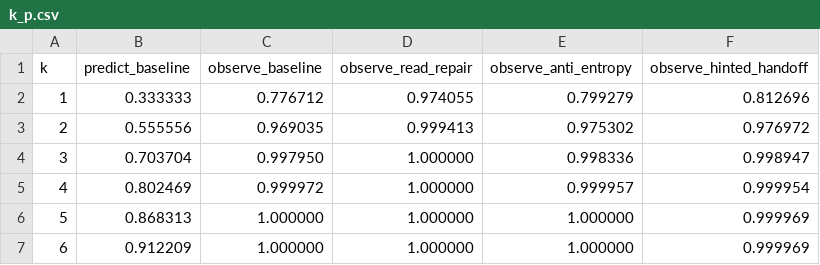
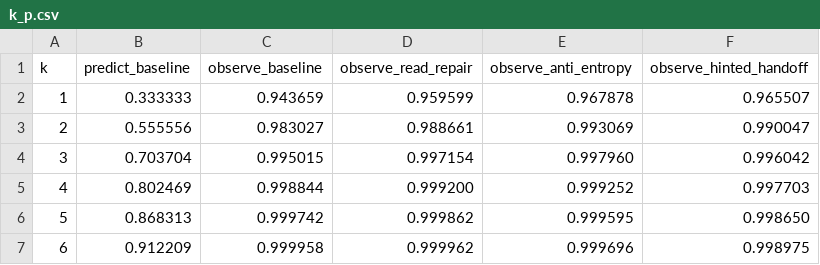
Before and after one commit to yding1234/dynamo-kvsrv-pbs, a CSV file: src/exps/n3_w1_r1_duration10s_unreliable_long-reordering_keys1/k_p.csv, drawn as a sheet.

```diff
--- a/src/exps/n3_w1_r1_duration10s_unreliable_long-reordering_keys1/k_p.csv
+++ b/src/exps/n3_w1_r1_duration10s_unreliable_long-reordering_keys1/k_p.csv
@@ -1,7 +1,7 @@
 k,predict_baseline,observe_baseline,observe_read_repair,observe_anti_entropy,observe_hinted_handoff
-1,0.333333,0.776712,0.974055,0.799279,0.812696
-2,0.555556,0.969035,0.999413,0.975302,0.976972
-3,0.703704,0.997950,1.000000,0.998336,0.998947
-4,0.802469,0.999972,1.000000,0.999957,0.999954
-5,0.868313,1.000000,1.000000,1.000000,0.999969
-6,0.912209,1.000000,1.000000,1.000000,0.999969
+1,0.333333,0.943659,0.959599,0.967878,0.965507
+2,0.555556,0.983027,0.988661,0.993069,0.990047
+3,0.703704,0.995015,0.997154,0.997960,0.996042
+4,0.802469,0.998844,0.999200,0.999252,0.997703
+5,0.868313,0.999742,0.999862,0.999595,0.998650
+6,0.912209,0.999958,0.999962,0.999696,0.998975
```
Also changed, not shown: src/exps/n3_w1_r1_duration10s_unreliable_long-reordering_keys1/delta_p.csv, src/exps/n3_w1_r1_duration10s_unreliable_long-reordering_keys1/pbs_demo_stats.csv, 13 other files.
